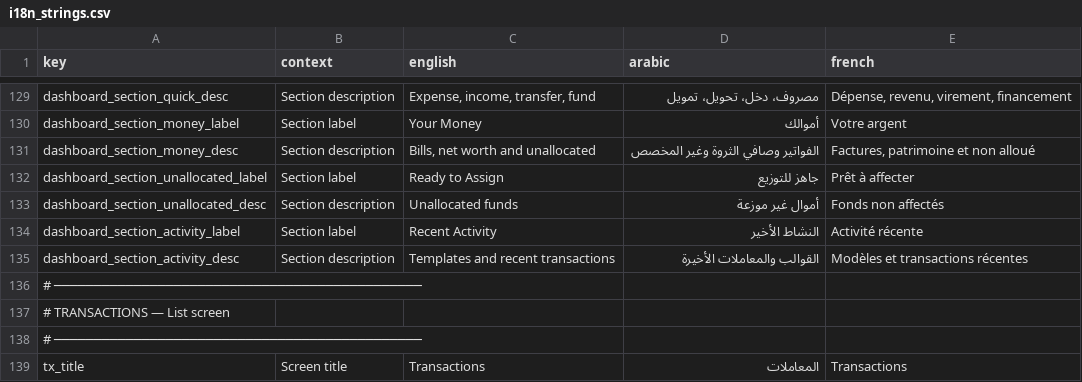
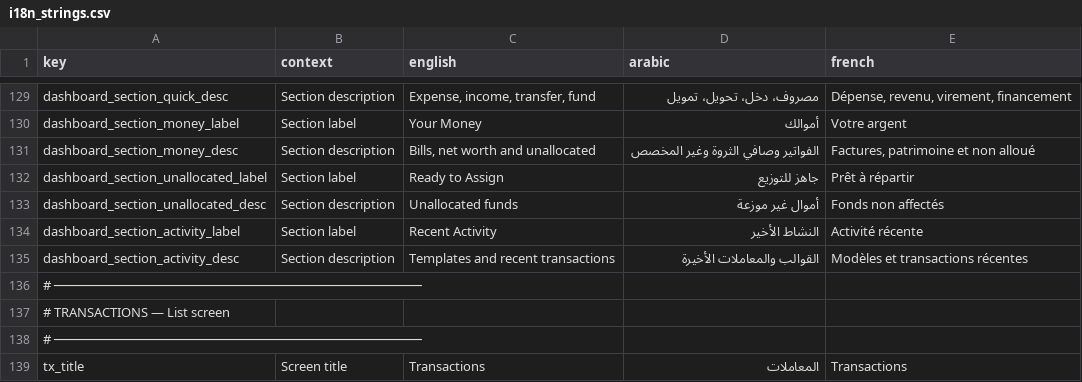
Before and after one commit to samerc/BudgetSeal, a CSV file: docs/i18n_strings.csv, drawn as a sheet; only a part is shown, gaps mark what is left out; the diff covers the shown part only.

```diff
--- a/docs/i18n_strings.csv
+++ b/docs/i18n_strings.csv
@@ -131,3 +131,3 @@ dashboard_section_money_label,Section label,Your Money,أموالك,Votre argent
 dashboard_section_money_desc,Section description,"Bills, net worth and unallocated",الفواتير وصافي الثروة وغير المخصص,"Factures, patrimoine et non alloué"
-dashboard_section_unallocated_label,Section label,Ready to Assign,جاهز للتوزيع,Prêt à affecter
+dashboard_section_unallocated_label,Section label,Ready to Assign,جاهز للتوزيع,Prêt à répartir
 dashboard_section_unallocated_desc,Section description,Unallocated funds,أموال غير موزعة,Fonds non affectés
```
Also changed, not shown: 5 added rows and 29 edited cells elsewhere in this file, 12 other files.
